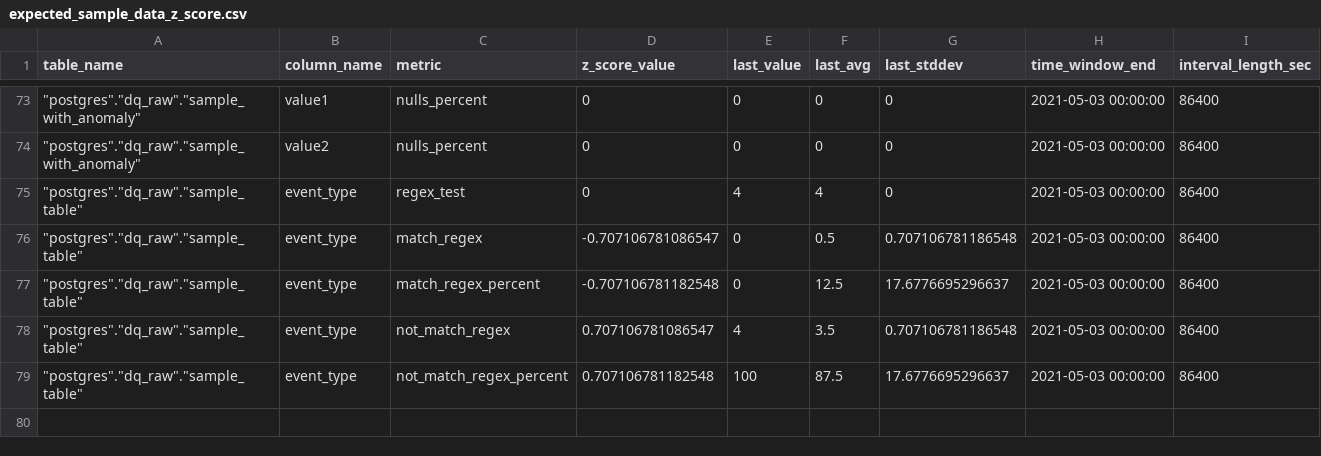
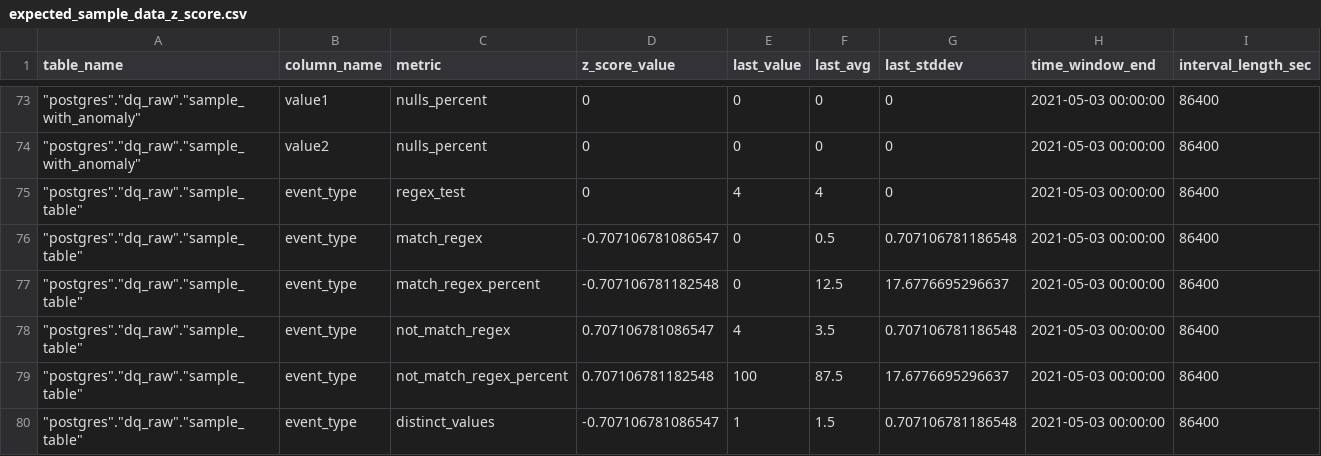
Before and after one commit to re-data/dbt-re-data, a CSV file: integration_tests/data/expected/expected_sample_data_z_score.csv, drawn as a sheet; only a part is shown, gaps mark what is left out; the diff names each change by its address in the sheet, - before the commit and + after, or states it on an @@ line.

Commit message:
distinct_values and approx_distinct_values metrics

```diff
--- a/integration_tests/data/expected/expected_sample_data_z_score.csv
+++ b/integration_tests/data/expected/expected_sample_data_z_score.csv
+row 80: "postgres"."dq_raw"."sample_table" | event_type | distinct_values | -0.707106781086547 | 1 | 1.5 | 0.707106781186548 | 2021-05-03 00:00:00 | 86400
```
Also changed, not shown: 2 other files.
